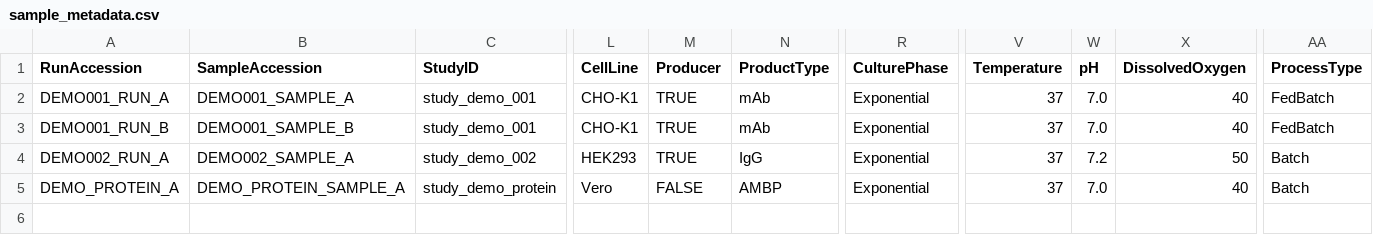
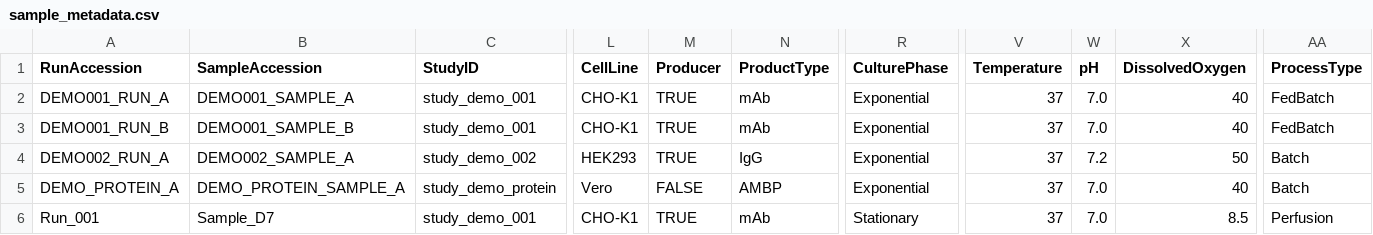
Before and after one commit to lewiscelllabs/mcbo, a CSV file: data.sample/sample_metadata.csv, drawn as a sheet; only a part is shown, gaps mark what is left out; rows hold the shown columns only; the diff names each change by its address in the sheet, - before the commit and + after, or states it on an @@ line.

```diff
--- a/data.sample/sample_metadata.csv
+++ b/data.sample/sample_metadata.csv
+row 6: Run_001 | Sample_D7 | study_demo_001 | CHO-K1 | TRUE | mAb | Stationary | 37 | 7.0 | 8.5 | Perfusion
```
Also changed, not shown: 3 other files.
